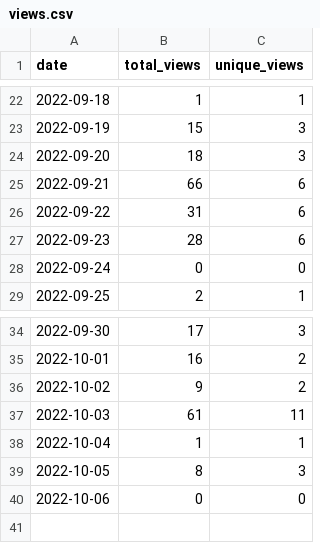
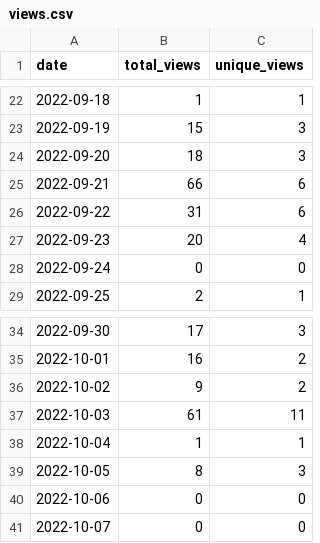
Before and after one commit to MatthewBentz/COMP4320, a CSV file: .traffic/views.csv, drawn as a sheet; only a part is shown, gaps mark what is left out.

```diff
--- a/.traffic/views.csv
+++ b/.traffic/views.csv
@@ -26,3 +26,3 @@ date,total_views,unique_views
 2022-09-22,31,6
-2022-09-23,28,6
+2022-09-23,20,4
 2022-09-24,0,0
@@ -40 +40,2 @@ date,total_views,unique_views
 2022-10-06,0,0
+2022-10-07,0,0
```
Also changed, not shown: .traffic/clones.csv, 3 other files.
